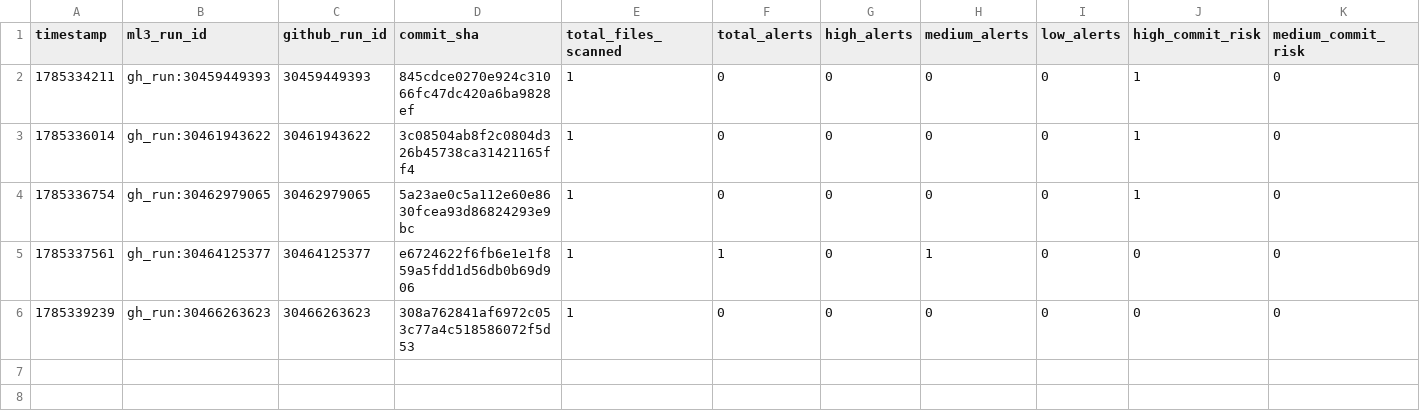
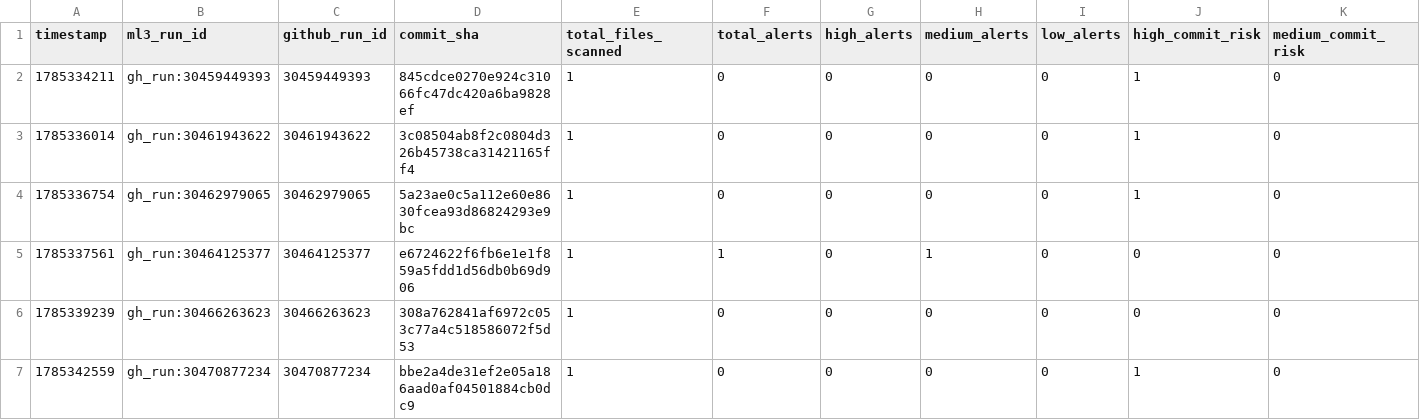
Before and after one commit to mrossmaree/ai-devsecops-test-repository, a CSV file: .devsecops/anomaly_detection/pipeline_metrics.csv, drawn as a sheet; only a part is shown; rows hold the shown columns only; the diff names each change by its address in the sheet, - before the commit and + after, or states it on an @@ line.

```diff
--- a/.devsecops/anomaly_detection/pipeline_metrics.csv
+++ b/.devsecops/anomaly_detection/pipeline_metrics.csv
+row 7: 1785342559 | gh_run:30470877234 | 30470877234 | bbe2a4de31ef2e05a186aad0af04501884cb0dc9 | 1 | 0 | 0 | 0 | 0 | 1 | 0
```
